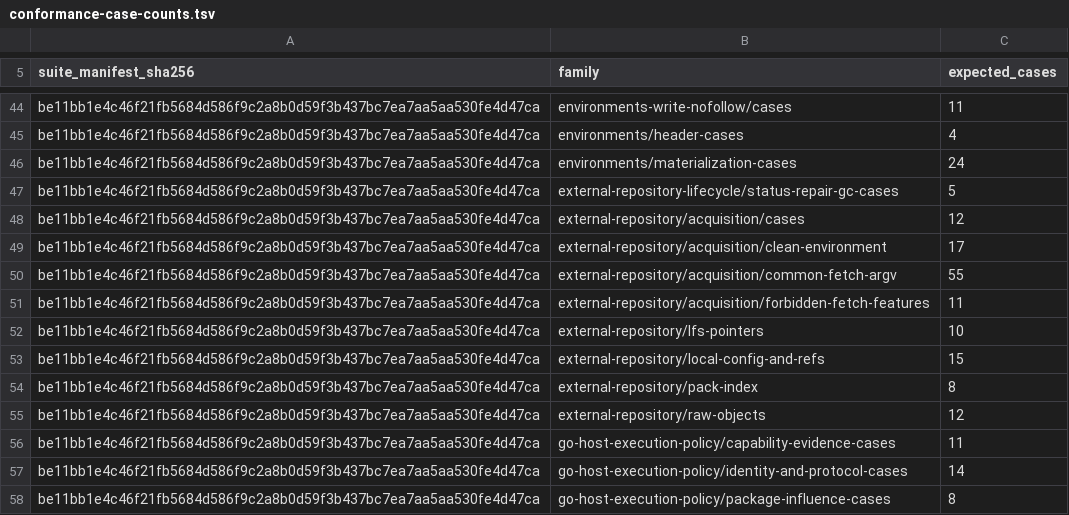
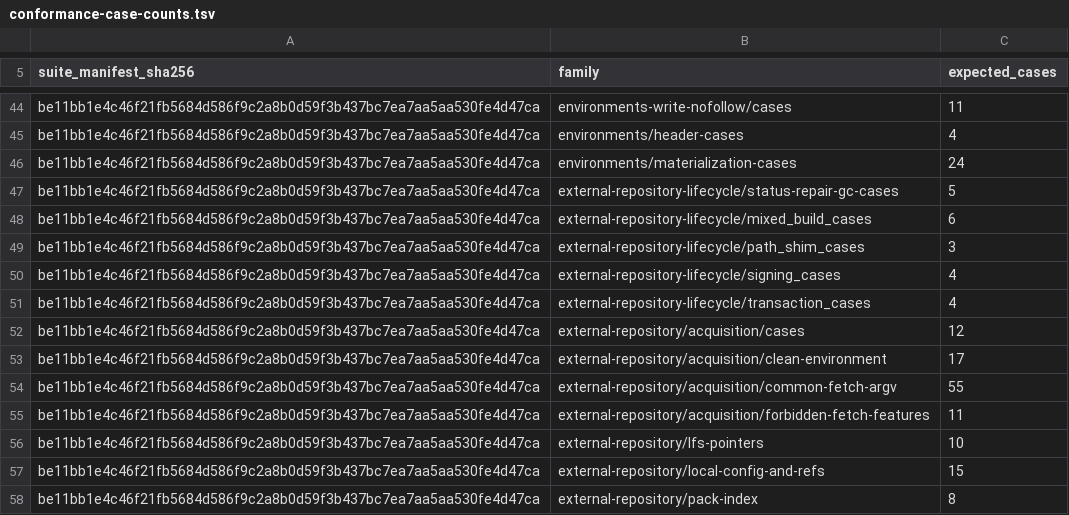
Before and after one commit to relux-works/curator, a TSV file: .github/ci/conformance-case-counts.tsv, drawn as a sheet; only a part is shown, gaps mark what is left out; the shorter side is filled out with more unchanged rows.

```diff
--- a/.github/ci/conformance-case-counts.tsv
+++ b/.github/ci/conformance-case-counts.tsv
@@ -47,2 +47,6 @@ be11bb1e4c46f21fb5684d586f9c2a8b0d59f3b437bc7ea7aa5aa530fe4d47ca	environments/ma
 be11bb1e4c46f21fb5684d586f9c2a8b0d59f3b437bc7ea7aa5aa530fe4d47ca	external-repository-lifecycle/status-repair-gc-cases	5
+be11bb1e4c46f21fb5684d586f9c2a8b0d59f3b437bc7ea7aa5aa530fe4d47ca	external-repository-lifecycle/mixed_build_cases	6
+be11bb1e4c46f21fb5684d586f9c2a8b0d59f3b437bc7ea7aa5aa530fe4d47ca	external-repository-lifecycle/path_shim_cases	3
+be11bb1e4c46f21fb5684d586f9c2a8b0d59f3b437bc7ea7aa5aa530fe4d47ca	external-repository-lifecycle/signing_cases	4
+be11bb1e4c46f21fb5684d586f9c2a8b0d59f3b437bc7ea7aa5aa530fe4d47ca	external-repository-lifecycle/transaction_cases	4
 be11bb1e4c46f21fb5684d586f9c2a8b0d59f3b437bc7ea7aa5aa530fe4d47ca	external-repository/acquisition/cases	12
```
Also changed, not shown: .github/ci/conformance-gaps.tsv, .github/ci/root-artifacts.tsv, 14 other files.
